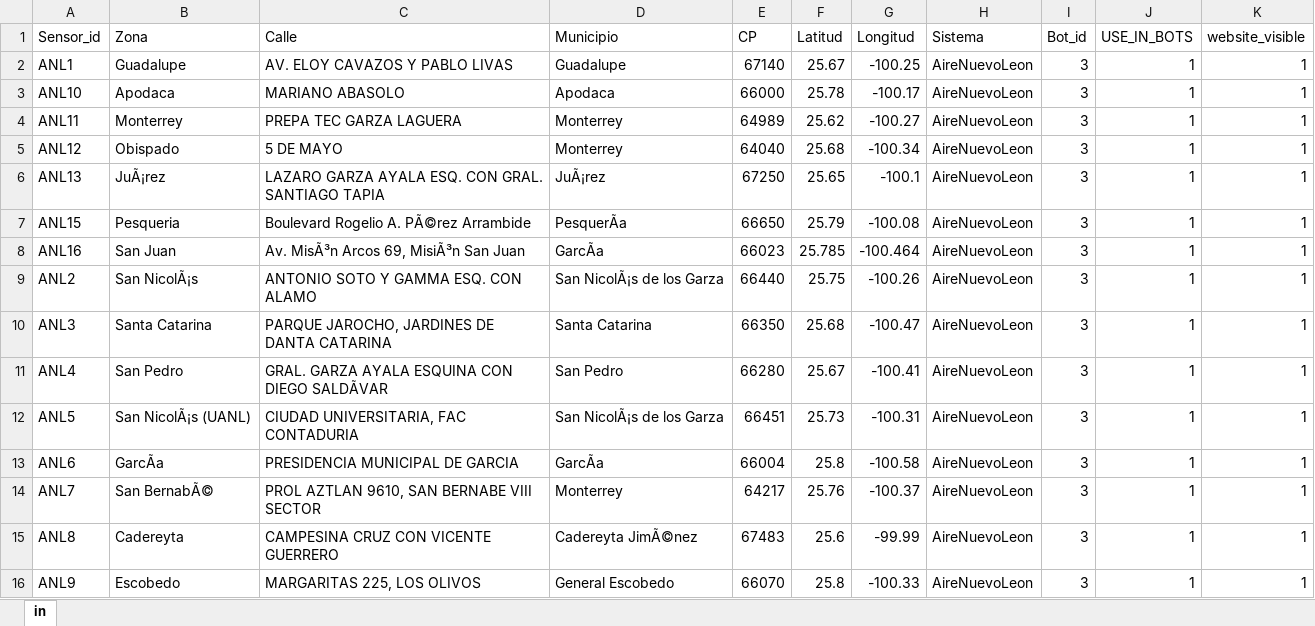
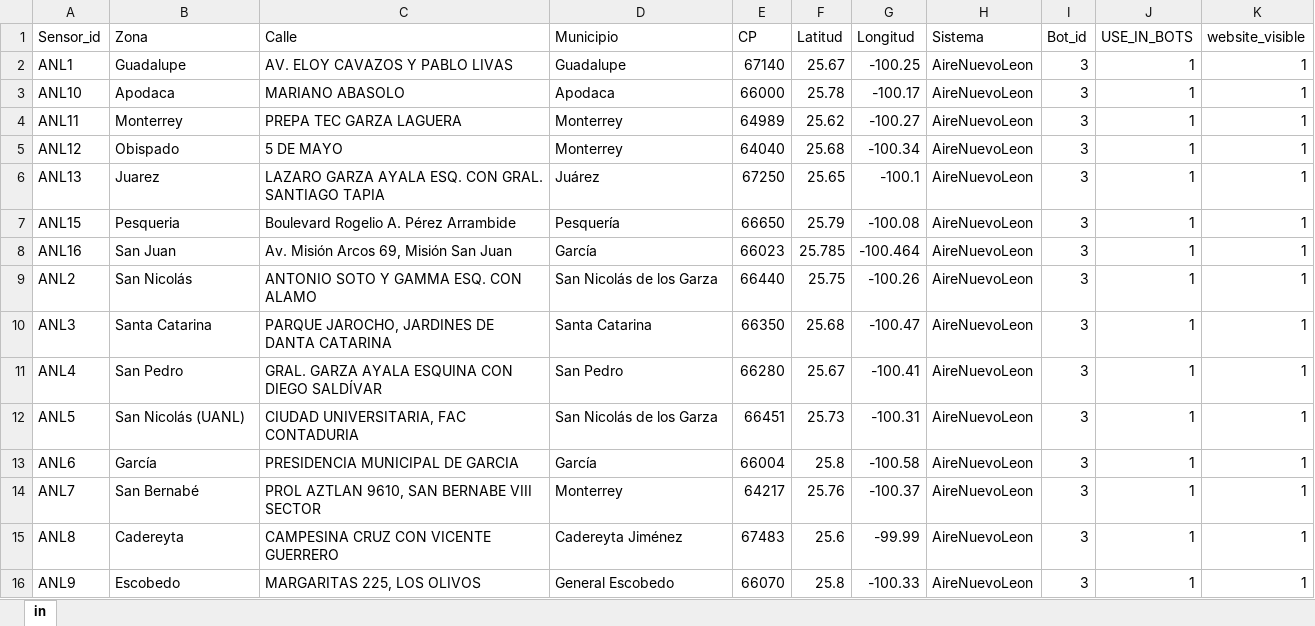
Before and after one commit to SimplySanti/daacc_preficient, an Excel workbook: sensores_airenuevoleon.xlsx, sheet in, drawn as a sheet; values as stored, in another font and other column widths than the file's, no borders; the diff names each change by its address in the sheet, - before the commit and + after, or states it on an @@ line.

```diff
--- a/sensores_airenuevoleon.xlsx (sheet in)
+++ b/sensores_airenuevoleon.xlsx (sheet in)
-B6 (Zona): JuÃ¡rez
+B6 (Zona): Juarez
-D6 (Municipio): JuÃ¡rez
+D6 (Municipio): Juárez
-C7 (Calle): Boulevard Rogelio A. PÃ©rez Arrambide
+C7 (Calle): Boulevard Rogelio A. Pérez Arrambide
-D7 (Municipio): PesquerÃa
+D7 (Municipio): Pesquería
-C8 (Calle): Av. MisÃ³n Arcos 69, MisiÃ³n San Juan
+C8 (Calle): Av. Misión Arcos 69, Misión San Juan
-D8 (Municipio): GarcÃa
+D8 (Municipio): García
-B9 (Zona): San NicolÃ¡s
+B9 (Zona): San Nicolás
-D9 (Municipio): San NicolÃ¡s de los Garza
+D9 (Municipio): San Nicolás de los Garza
-C11 (Calle): GRAL. GARZA AYALA ESQUINA CON DIEGO SALDÃVAR
+C11 (Calle): GRAL. GARZA AYALA ESQUINA CON DIEGO SALDÍVAR
-B12 (Zona): San NicolÃ¡s (UANL)
+B12 (Zona): San Nicolás (UANL)
-D12 (Municipio): San NicolÃ¡s de los Garza
+D12 (Municipio): San Nicolás de los Garza
-B13 (Zona): GarcÃa
+B13 (Zona): García
-D13 (Municipio): GarcÃa
+D13 (Municipio): García
-B14 (Zona): San BernabÃ©
+B14 (Zona): San Bernabé
-D15 (Municipio): Cadereyta JimÃ©nez
+D15 (Municipio): Cadereyta Jiménez
```
Also changed, not shown: 4 other files.
